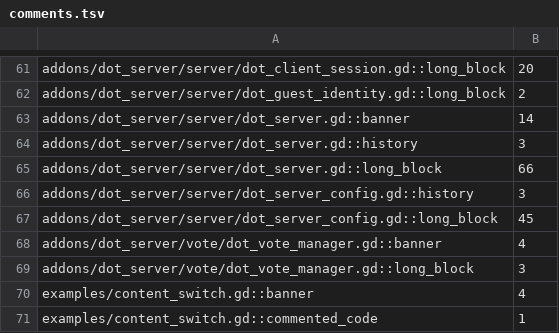
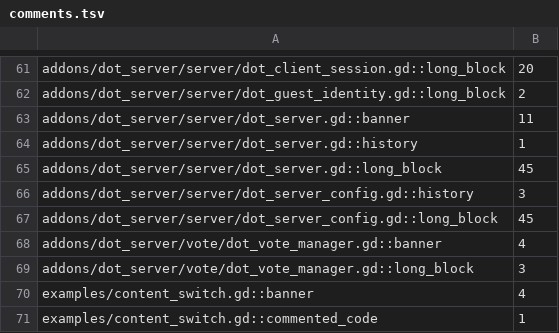
Before and after one commit to modcommunity/dot-server, a TSV file: ci/efficiency/comments.tsv, drawn as a sheet; only a part is shown, gaps mark what is left out.

```diff
--- a/ci/efficiency/comments.tsv
+++ b/ci/efficiency/comments.tsv
@@ -62,5 +62,5 @@ addons/dot_server/server/dot_client_session.gd::long_block	20
 addons/dot_server/server/dot_guest_identity.gd::long_block	2
-addons/dot_server/server/dot_server.gd::banner	14
-addons/dot_server/server/dot_server.gd::history	3
-addons/dot_server/server/dot_server.gd::long_block	66
+addons/dot_server/server/dot_server.gd::banner	11
+addons/dot_server/server/dot_server.gd::history	1
+addons/dot_server/server/dot_server.gd::long_block	45
 addons/dot_server/server/dot_server_config.gd::history	3
```
Also changed, not shown: ci/efficiency/size.tsv, 11 other files.
